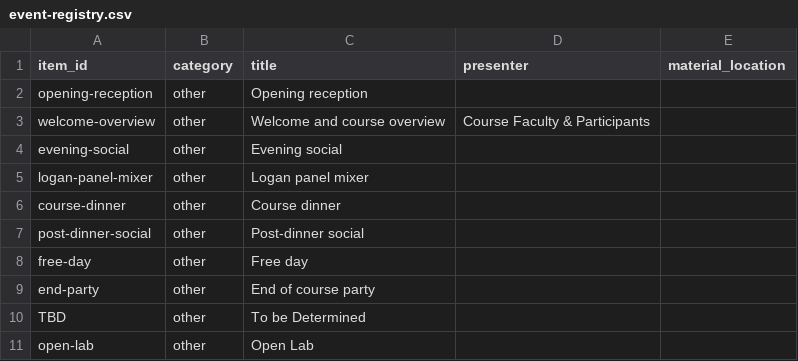
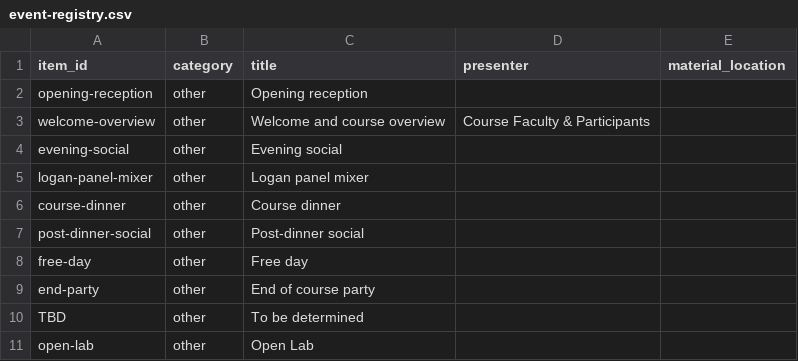
Before and after one commit to molevolworkshop/molevolworkshop.github.io, a CSV file: _data/event-registry.csv, drawn as a sheet.

Commit message:
Fix capitalization in 'To be determined' entry

```diff
--- a/_data/event-registry.csv
+++ b/_data/event-registry.csv
@@ -9,3 +9,3 @@ free-day,other,Free day,,
 end-party,other,End of course party,,
-TBD,other,To be Determined,,
+TBD,other,To be determined,,
 open-lab,other, Open Lab,,
```
